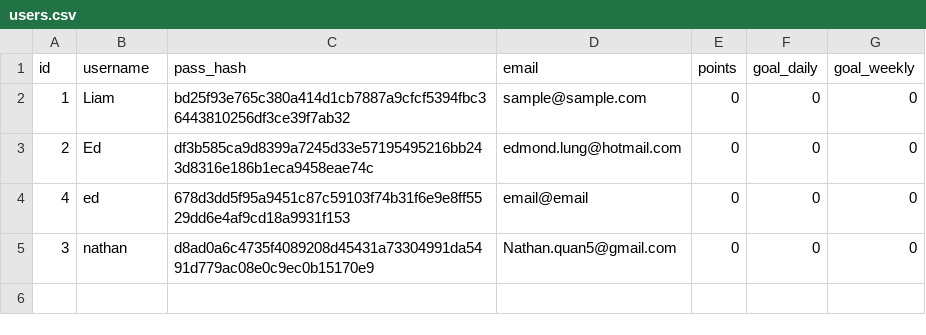
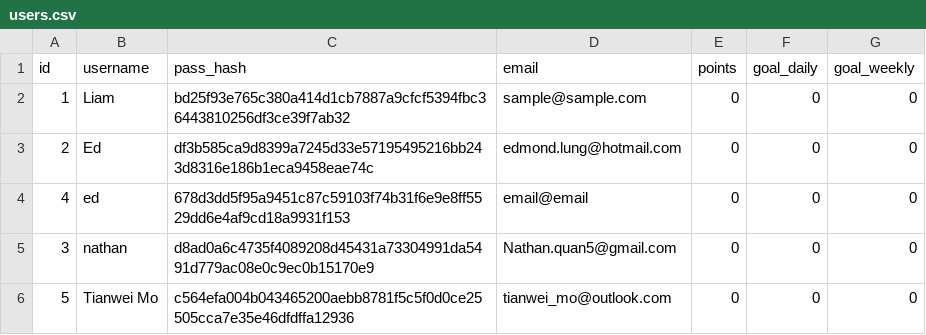
Before and after one commit to Kludron/comp3900-revamped, a CSV file: backend/data/users.csv, drawn as a sheet; the diff names each change by its address in the sheet, - before the commit and + after, or states it on an @@ line.

Commit message:
data csv file updates

```diff
--- a/backend/data/users.csv
+++ b/backend/data/users.csv
+row 6: 5 | Tianwei Mo | c564efa004b043465200aebb8781f5c5f0d0ce25505cca7e35e46dfdffa12936 | tianwei_mo@outlook.com | 0 | 0 | 0
```
Also changed, not shown: backend/data/recipes.csv, 4 other files.
